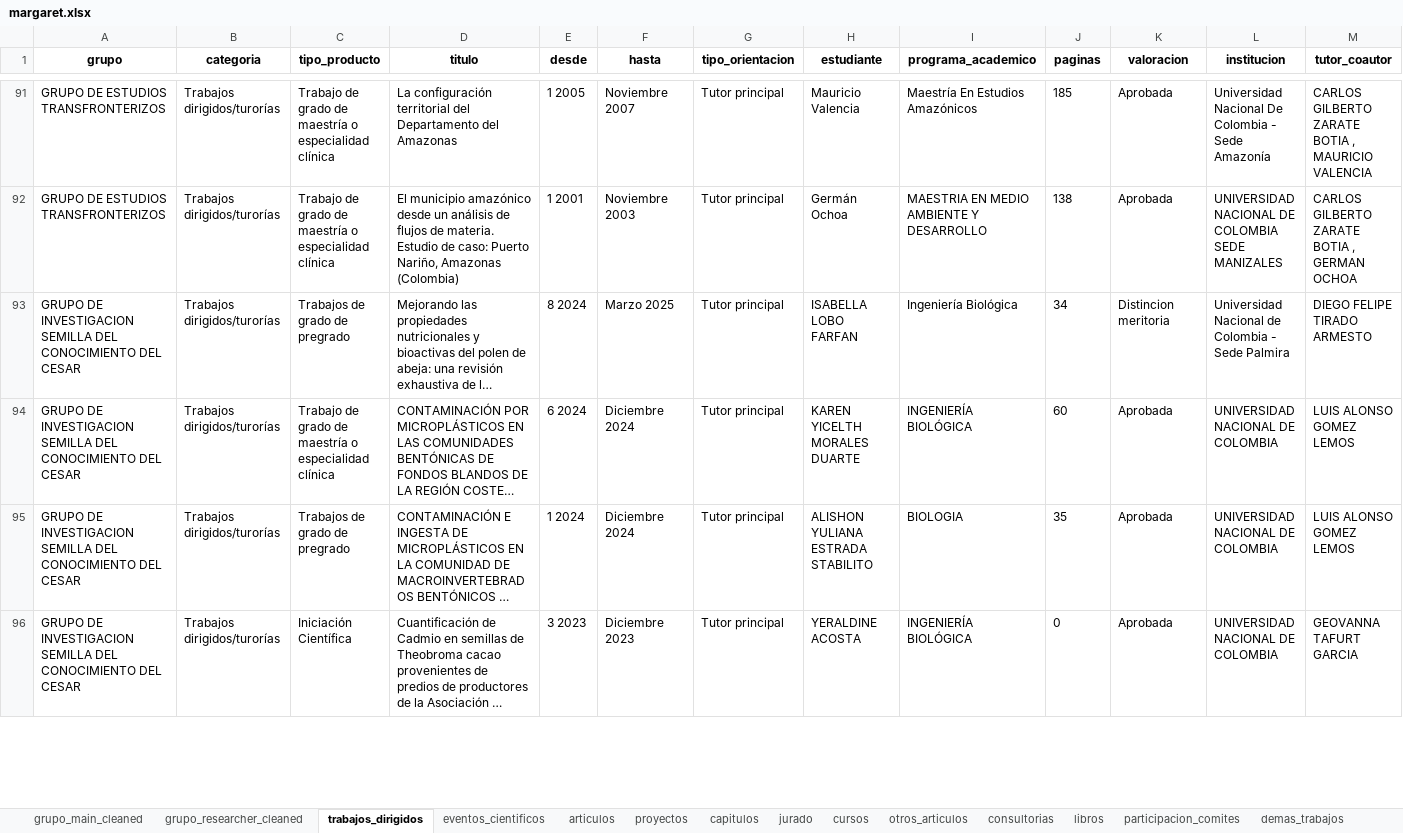
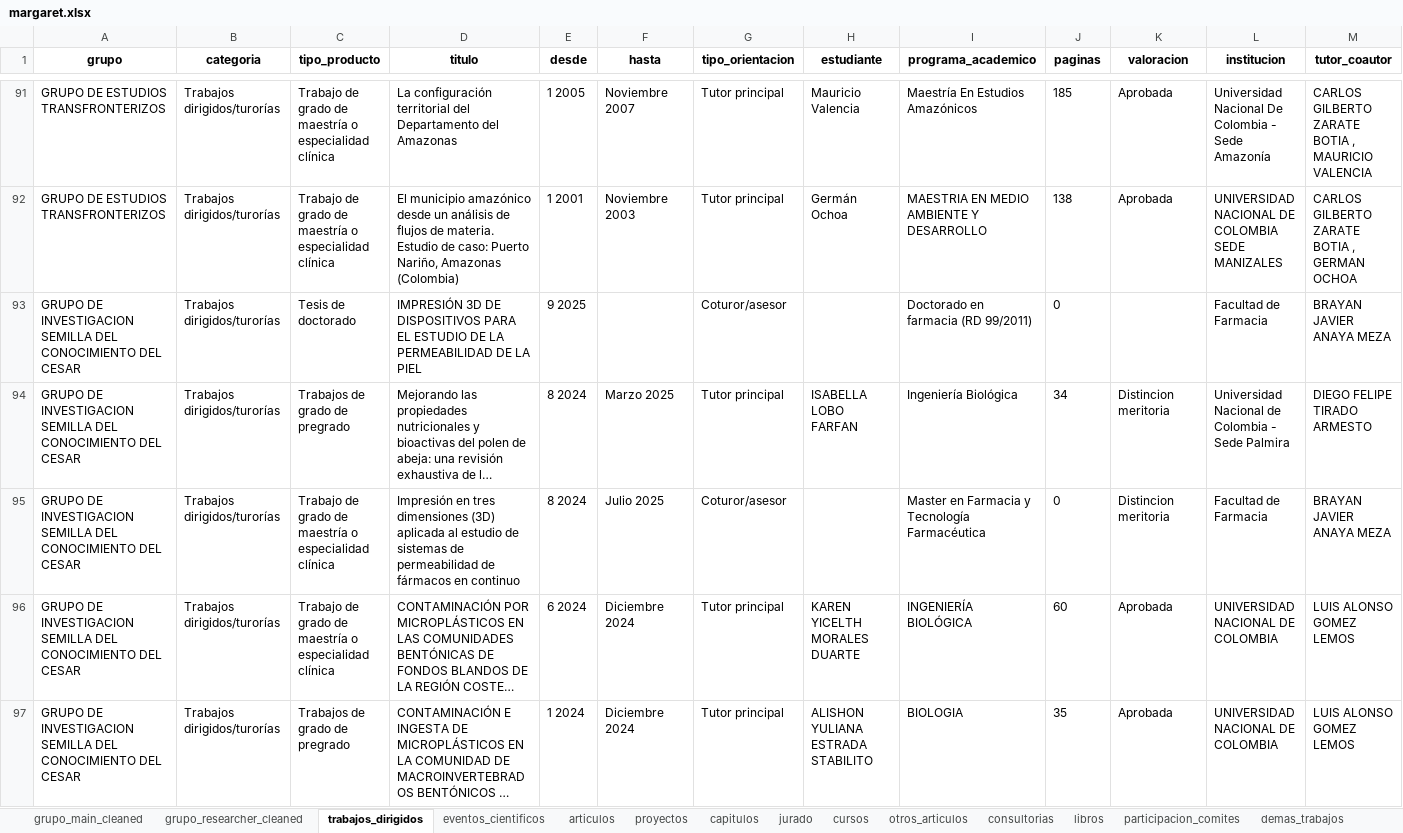
Before and after one commit to Hufrinconlo/margareth, an Excel workbook: margaret.xlsx, sheet trabajos_dirigidos, drawn as a sheet; only a part is shown, gaps mark what is left out; the shorter side is filled out with more unchanged rows; long unchanged cells end in …; values as stored, in another font and other column widths than the file's, no borders; the diff covers the shown part only; the diff names each change by its address in the sheet, - before the commit and + after, or states it on an @@ line.

```diff
--- a/margaret.xlsx (sheet trabajos_dirigidos)
+++ b/margaret.xlsx (sheet trabajos_dirigidos)
+row 93: GRUPO DE INVESTIGACION SEMILLA DEL CONOCIMIENTO DEL CESAR | Trabajos dirigidos/turorías | Tesis de doctorado | IMPRESIÓN 3D DE DISPOSITIVOS PARA EL ESTUDIO DE LA PERMEABILIDAD DE LA PIEL | 9 2025 |  | Coturor/asesor |  | Doctorado en farmacia (RD 99/2011) | 0 |  | Facultad de Farmacia | BRAYAN JAVIER ANAYA MEZA
+row 95: GRUPO DE INVESTIGACION SEMILLA DEL CONOCIMIENTO DEL CESAR | Trabajos dirigidos/turorías | Trabajo de grado de maestría o especialidad clínica | Impresión en tres dimensiones (3D) aplicada al estudio de sistemas de permeabilidad de fármacos en continuo | 8 2024 | Julio 2025 | Coturor/asesor |  | Master en Farmacia y Tecnología Farmacéutica | 0 | Distincion meritoria | Facultad de Farmacia | BRAYAN JAVIER ANAYA MEZA
```
Also changed, not shown: 1 moved row elsewhere in this sheet, sheet articulos, sheet grupo_main_cleaned, sheet capitulos, sheet grupo_researcher_cleaned, 3 other files.
